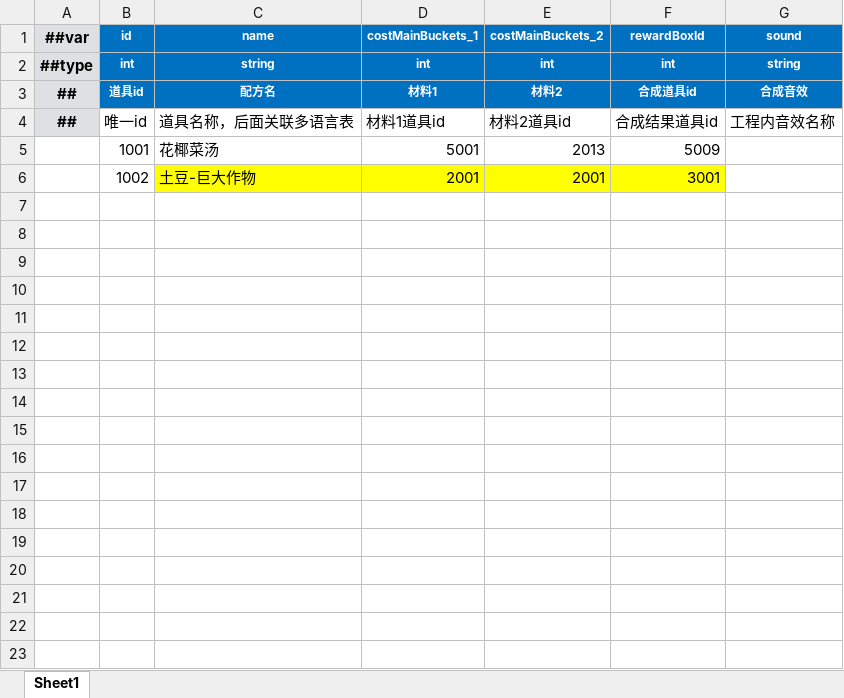
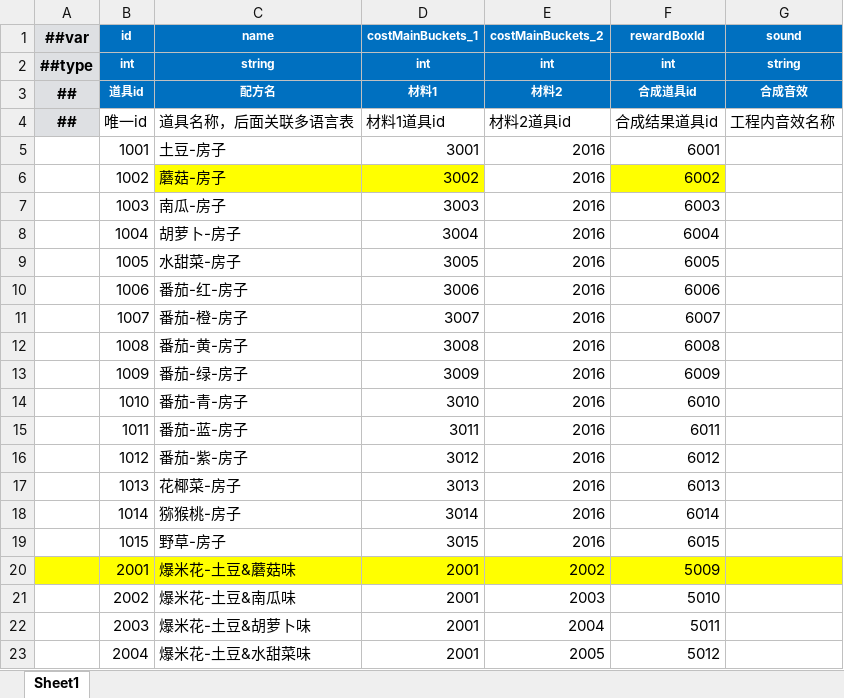
Before and after one commit to StevenTech-design/2025TTGJ, an Excel workbook: Tools/Luban/DataTables/Datas/H_合成.xlsx, sheet Sheet1, drawn as a sheet; only a part is shown; values as stored, in another font and other column widths than the file's, no borders; the diff covers the shown part only; the diff names each change by its address in the sheet, - before the commit and + after, or states it on an @@ line.

```diff
--- a/Tools/Luban/DataTables/Datas/H_合成.xlsx (sheet Sheet1)
+++ b/Tools/Luban/DataTables/Datas/H_合成.xlsx (sheet Sheet1)
-C5 (name): 花椰菜汤
+C5 (name): 土豆-房子
-D5 (costMainBuckets_1): 5001
+D5 (costMainBuckets_1): 3001
-E5 (costMainBuckets_2): 2013
+E5 (costMainBuckets_2): 2016
-F5 (rewardBoxId): 5009
+F5 (rewardBoxId): 6001
-C6 (name): 土豆-巨大作物
+C6 (name): 蘑菇-房子
-D6 (costMainBuckets_1): 2001
+D6 (costMainBuckets_1): 3002
-E6 (costMainBuckets_2): 2001
+E6 (costMainBuckets_2): 2016
-E6 fill: #FFFF00
+E6 fill: none
-F6 (rewardBoxId): 3001
+F6 (rewardBoxId): 6002
+row 7:  | 1003 | 南瓜-房子 | 3003 | 2016 | 6003
+row 8:  | 1004 | 胡萝卜-房子 | 3004 | 2016 | 6004
+row 9:  | 1005 | 水甜菜-房子 | 3005 | 2016 | 6005
+row 10:  | 1006 | 番茄-红-房子 | 3006 | 2016 | 6006
+row 11:  | 1007 | 番茄-橙-房子 | 3007 | 2016 | 6007
+row 12:  | 1008 | 番茄-黄-房子 | 3008 | 2016 | 6008
+row 13:  | 1009 | 番茄-绿-房子 | 3009 | 2016 | 6009
+row 14:  | 1010 | 番茄-青-房子 | 3010 | 2016 | 6010
+row 15:  | 1011 | 番茄-蓝-房子 | 3011 | 2016 | 6011
+row 16:  | 1012 | 番茄-紫-房子 | 3012 | 2016 | 6012
+row 17:  | 1013 | 花椰菜-房子 | 3013 | 2016 | 6013
+row 18:  | 1014 | 猕猴桃-房子 | 3014 | 2016 | 6014
+row 19:  | 1015 | 野草-房子 | 3015 | 2016 | 6015
+row 20:  | 2001 | 爆米花-土豆&蘑菇味 | 2001 | 2002 | 5009
+row 21:  | 2002 | 爆米花-土豆&南瓜味 | 2001 | 2003 | 5010
+row 22:  | 2003 | 爆米花-土豆&胡萝卜味 | 2001 | 2004 | 5011
+row 23:  | 2004 | 爆米花-土豆&水甜菜味 | 2001 | 2005 | 5012
```
Also changed, not shown: 32 added rows elsewhere in this sheet, Tools/Luban/DataTables/Datas/D_道具.xlsx, Tools/Luban/DataTables/Datas/J_剧情.xlsx, 4 other files.
